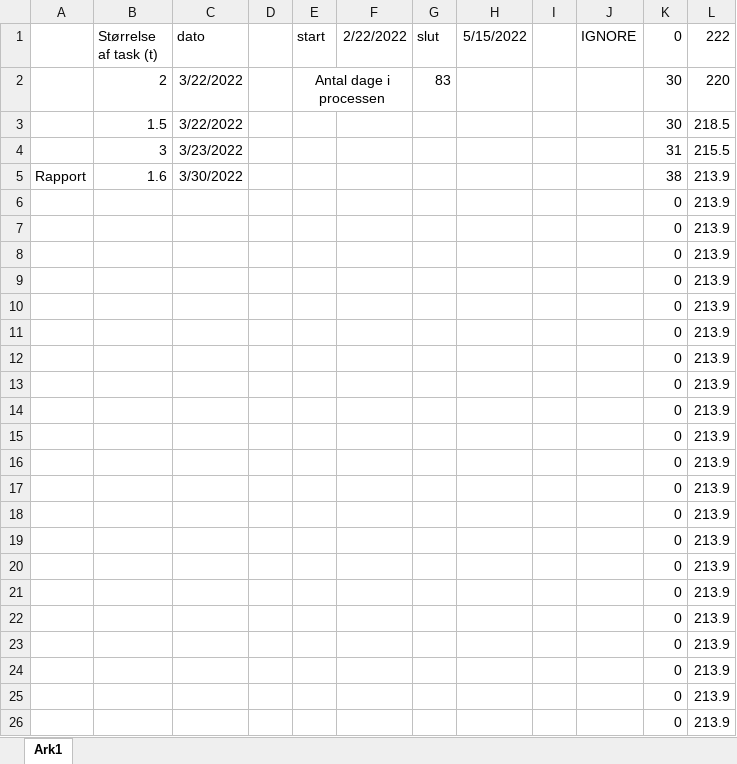
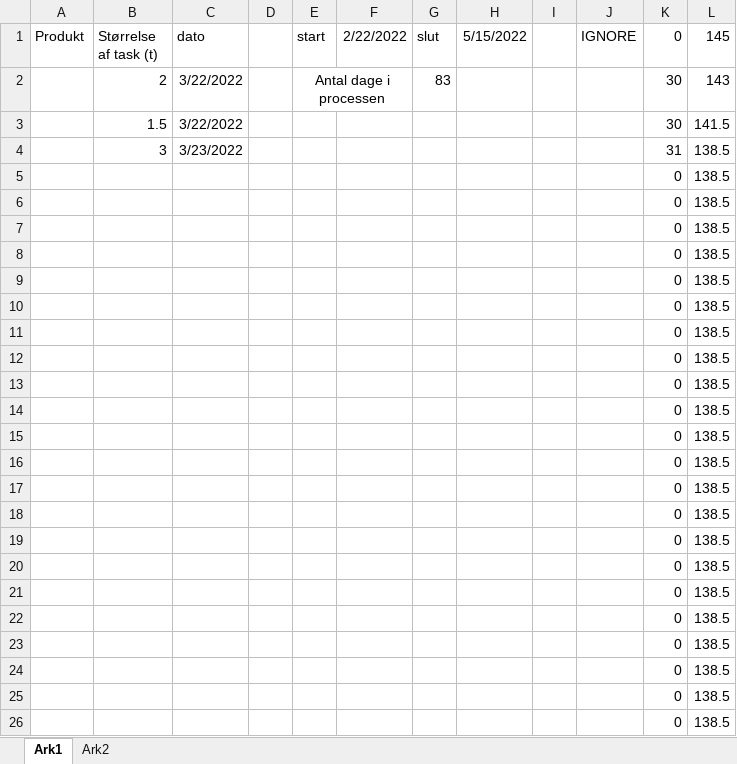
Before and after one commit to AJungersen/DDU-Eksamensprojekt, an Excel workbook: Til burndown.xlsx, sheet Ark1, drawn as a sheet; values as stored, in another font and other column widths than the file's, no borders; removed rows and columns are numbered as before the commit, all else as after; the diff names each change by its address in the sheet, - before the commit and + after, or states it on an @@ line.

```diff
--- a/Til burndown.xlsx (sheet Ark1)
+++ b/Til burndown.xlsx (sheet Ark1)
+sheet tab: Ark2
-A1: (empty)
+A1: Produkt
-L1: 222
+L1: 145
-L2 (145): 220
+L2 (145): 143
-L3 (145): 218.5
+L3 (145): 141.5
-L4 (145): 215.5
+L4 (145): 138.5
-row 5: Rapport | 1.6 | 3/30/2022 |  |  |  |  |  |  |  | 38 | 213.9
-L5:L25 (145): 213.9
+L5:L25 (145): 138.5
+row 26:  |  |  |  |  |  |  |  |  |  | 0 | 138.5
```
Also changed, not shown: formulas that keep their value, 1 other file.
